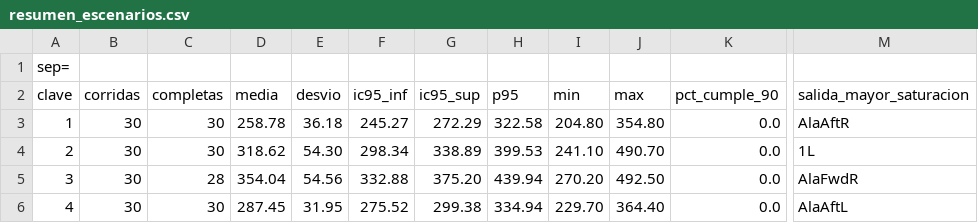
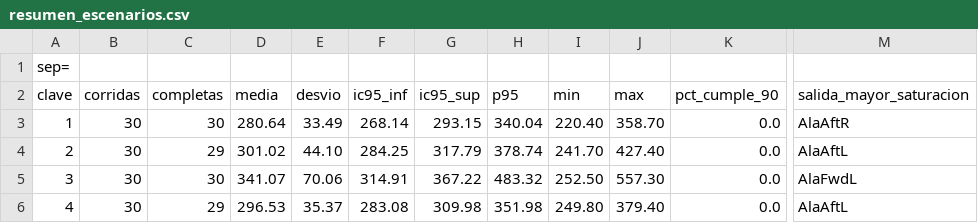
Before and after one commit to LuisParmigiani/avion_simulador, a CSV file: anylogic/DitchingBoeing737-801/resumen_escenarios.csv, drawn as a sheet; only a part is shown, gaps mark what is left out; the diff names each change by its address in the sheet, - before the commit and + after, or states it on an @@ line.

```diff
--- a/anylogic/DitchingBoeing737-801/resumen_escenarios.csv
+++ b/anylogic/DitchingBoeing737-801/resumen_escenarios.csv
-D3 (media): 258.78
+D3 (media): 280.64
-E3 (desvio): 36.18
+E3 (desvio): 33.49
-F3 (ic95_inf): 245.27
+F3 (ic95_inf): 268.14
-G3 (ic95_sup): 272.29
+G3 (ic95_sup): 293.15
-H3 (p95): 322.58
+H3 (p95): 340.04
-I3 (min): 204.80
+I3 (min): 220.40
-J3 (max): 354.80
+J3 (max): 358.70
-C4 (completas): 30
+C4 (completas): 29
-D4 (media): 318.62
+D4 (media): 301.02
-E4 (desvio): 54.30
+E4 (desvio): 44.10
-F4 (ic95_inf): 298.34
+F4 (ic95_inf): 284.25
-G4 (ic95_sup): 338.89
+G4 (ic95_sup): 317.79
-H4 (p95): 399.53
+H4 (p95): 378.74
-I4 (min): 241.10
+I4 (min): 241.70
-J4 (max): 490.70
+J4 (max): 427.40
-M4 (salida_mayor_saturacion): 1L
+M4 (salida_mayor_saturacion): AlaAftL
-C5 (completas): 28
+C5 (completas): 30
-D5 (media): 354.04
+D5 (media): 341.07
-E5 (desvio): 54.56
+E5 (desvio): 70.06
-F5 (ic95_inf): 332.88
+F5 (ic95_inf): 314.91
-G5 (ic95_sup): 375.20
+G5 (ic95_sup): 367.22
-H5 (p95): 439.94
+H5 (p95): 483.32
-I5 (min): 270.20
+I5 (min): 252.50
-J5 (max): 492.50
+J5 (max): 557.30
-M5 (salida_mayor_saturacion): AlaFwdR
+M5 (salida_mayor_saturacion): AlaFwdL
-C6 (completas): 30
+C6 (completas): 29
-D6 (media): 287.45
+D6 (media): 296.53
-E6 (desvio): 31.95
+E6 (desvio): 35.37
-F6 (ic95_inf): 275.52
+F6 (ic95_inf): 283.08
-G6 (ic95_sup): 299.38
+G6 (ic95_sup): 309.98
-H6 (p95): 334.94
+H6 (p95): 351.98
-I6 (min): 229.70
+I6 (min): 249.80
-J6 (max): 364.40
+J6 (max): 379.40
```
Also changed, not shown: anylogic/DitchingBoeing737-801/corridas_escenarios.csv, anylogic/DitchingBoeing737-801/corridas_sensibilidad.csv, 2 other files.
